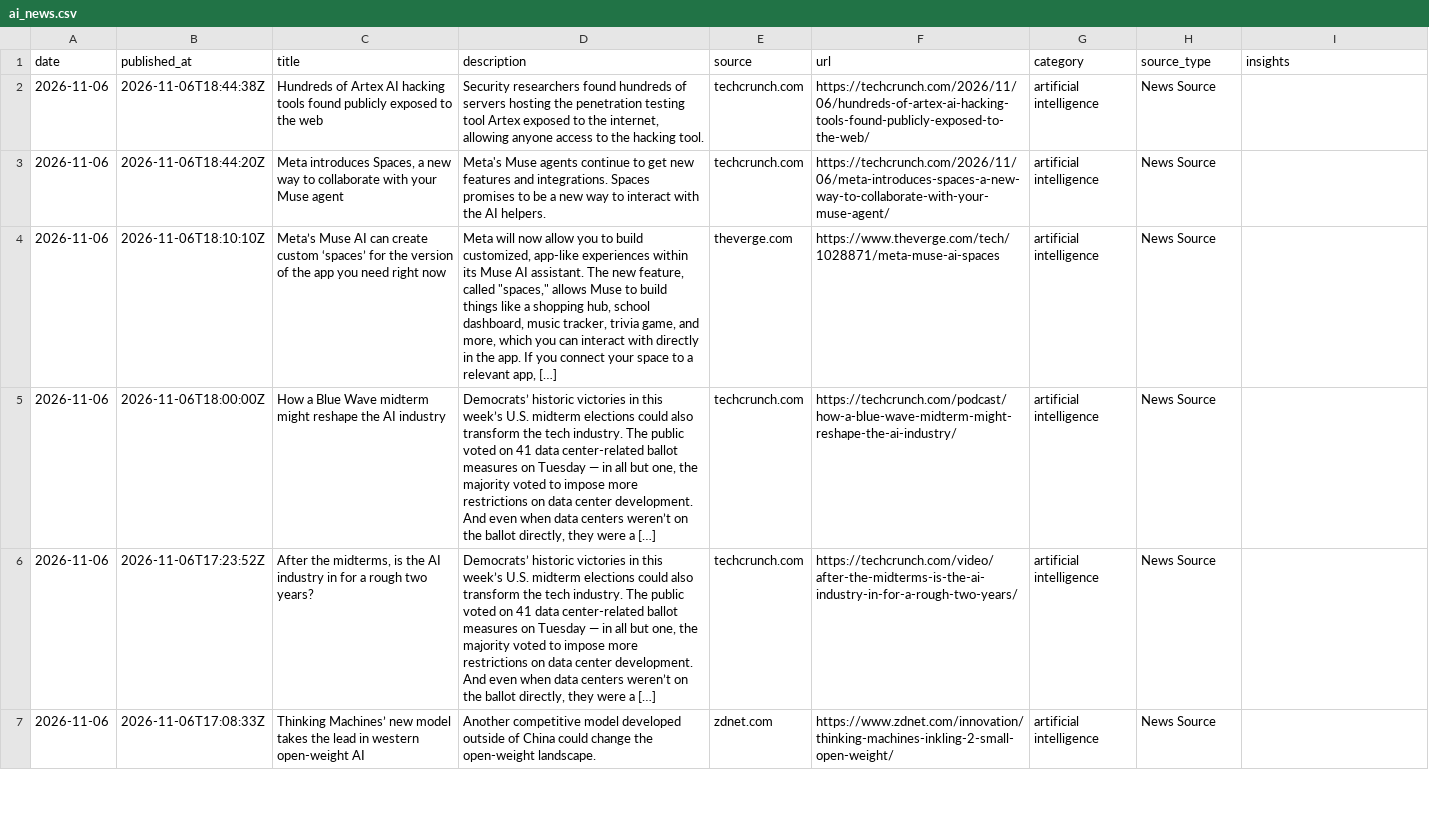
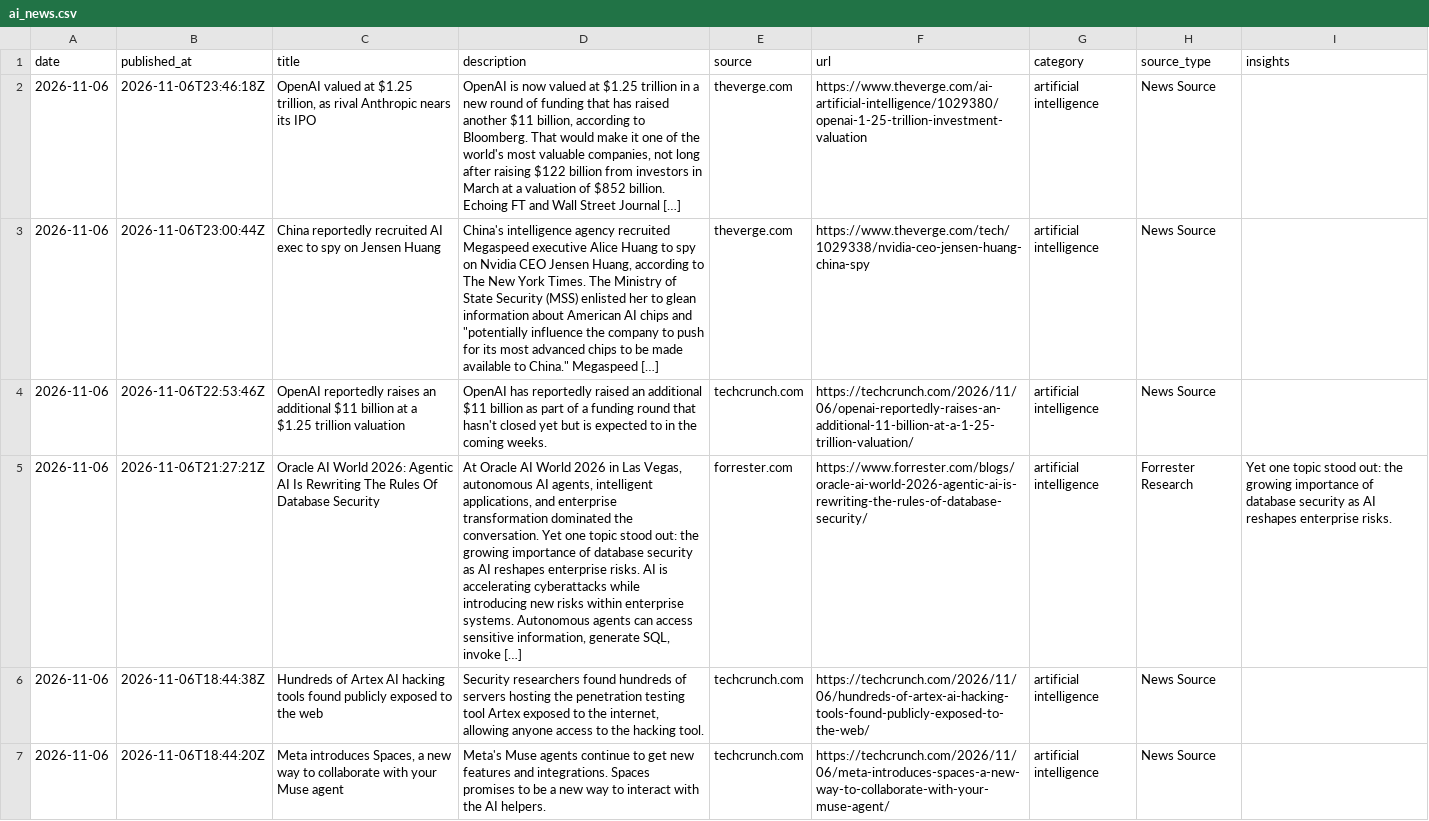
Before and after one commit to StevieSimsII/AiNewsDaily, a CSV file: docs/data/ai_news.csv, drawn as a sheet; only a part is shown; the shorter side is filled out with more unchanged rows; the diff names each change by its address in the sheet, - before the commit and + after, or states it on an @@ line.

```diff
--- a/docs/data/ai_news.csv
+++ b/docs/data/ai_news.csv
+row 2: 2026-11-06 | 2026-11-06T23:46:18Z | OpenAI valued at $1.25 trillion, as rival Anthropic nears its IPO | OpenAI is now valued at $1.25 trillion in a new round of funding that has raised another $11 billion, according to Bloomberg. That would make it one of the world's most valuable companies, not long after raising $122 billion from investors in March at a valuation of $852 billion. Echoing FT and Wall Street Journal […] | theverge.com | https://www.theverge.com/ai-artificial-intelligence/1029380/openai-1-25-trillion-investment-valuation | artificial intelligence | News Source
+row 3: 2026-11-06 | 2026-11-06T23:00:44Z | China reportedly recruited AI exec to spy on Jensen Huang | China's intelligence agency recruited Megaspeed executive Alice Huang to spy on Nvidia CEO Jensen Huang, according to The New York Times. The Ministry of State Security (MSS) enlisted her to glean information about American AI chips and "potentially influence the company to push for its most advanced chips to be made available to China." Megaspeed […] | theverge.com | https://www.theverge.com/tech/1029338/nvidia-ceo-jensen-huang-china-spy | artificial intelligence | News Source
+row 4: 2026-11-06 | 2026-11-06T22:53:46Z | OpenAI reportedly raises an additional $11 billion at a $1.25 trillion valuation | OpenAI has reportedly raised an additional $11 billion as part of a funding round that hasn't closed yet but is expected to in the coming weeks. | techcrunch.com | https://techcrunch.com/2026/11/06/openai-reportedly-raises-an-additional-11-billion-at-a-1-25-trillion-valuation/ | artificial intelligence | News Source
+row 5: 2026-11-06 | 2026-11-06T21:27:21Z | Oracle AI World 2026: Agentic AI Is Rewriting The Rules Of Database Security | At Oracle AI World 2026 in Las Vegas, autonomous AI agents, intelligent applications, and enterprise transformation dominated the conversation. Yet one topic stood out: the growing importance of database security as AI reshapes enterprise risks. AI is accelerating cyberattacks while introducing new risks within enterprise systems. Autonomous agents can access sensitive information, generate SQL, invoke […] | forrester.com | https://www.forrester.com/blogs/oracle-ai-world-2026-agentic-ai-is-rewriting-the-rules-of-database-security/ | artificial intelligence | Forrester Research | Yet one topic stood out: the growing importance of database security as AI reshapes enterprise risks.
```
Also changed, not shown: 4 other files.
